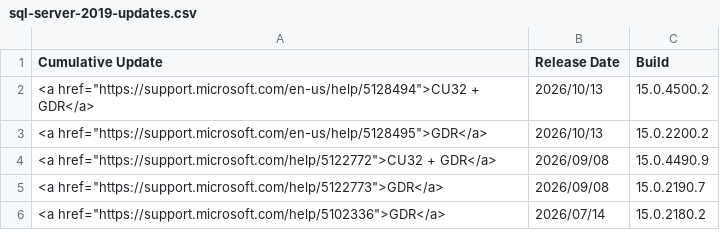
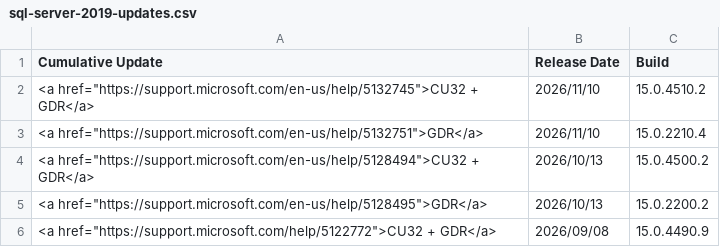
Before and after one commit to BrentOzarULTD/SQLServerUpdates.com, a CSV file: data/updates/sql-server-2019-updates.csv, drawn as a sheet; only a part is shown; the shorter side is filled out with more unchanged rows; the diff names each change by its address in the sheet, - before the commit and + after, or states it on an @@ line.

```diff
--- a/data/updates/sql-server-2019-updates.csv
+++ b/data/updates/sql-server-2019-updates.csv
+row 2: <a href="https://support.microsoft.com/en-us/help/5132745">CU32 + GDR</a> | 2026/11/10 | 15.0.4510.2
+row 3: <a href="https://support.microsoft.com/en-us/help/5132751">GDR</a> | 2026/11/10 | 15.0.2210.4
```
Also changed, not shown: data/updates/sql-server-2017-updates.csv, data/updates/sql-server-2022-updates.csv, 2 other files.
